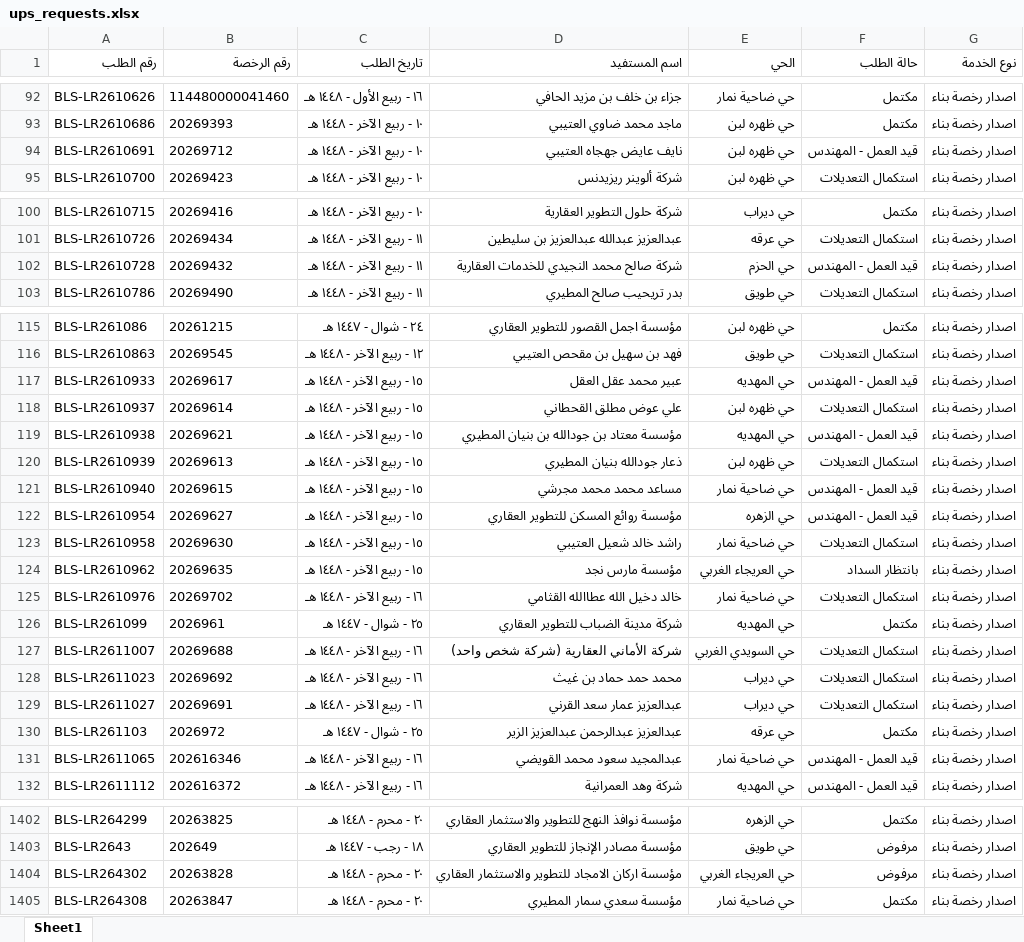
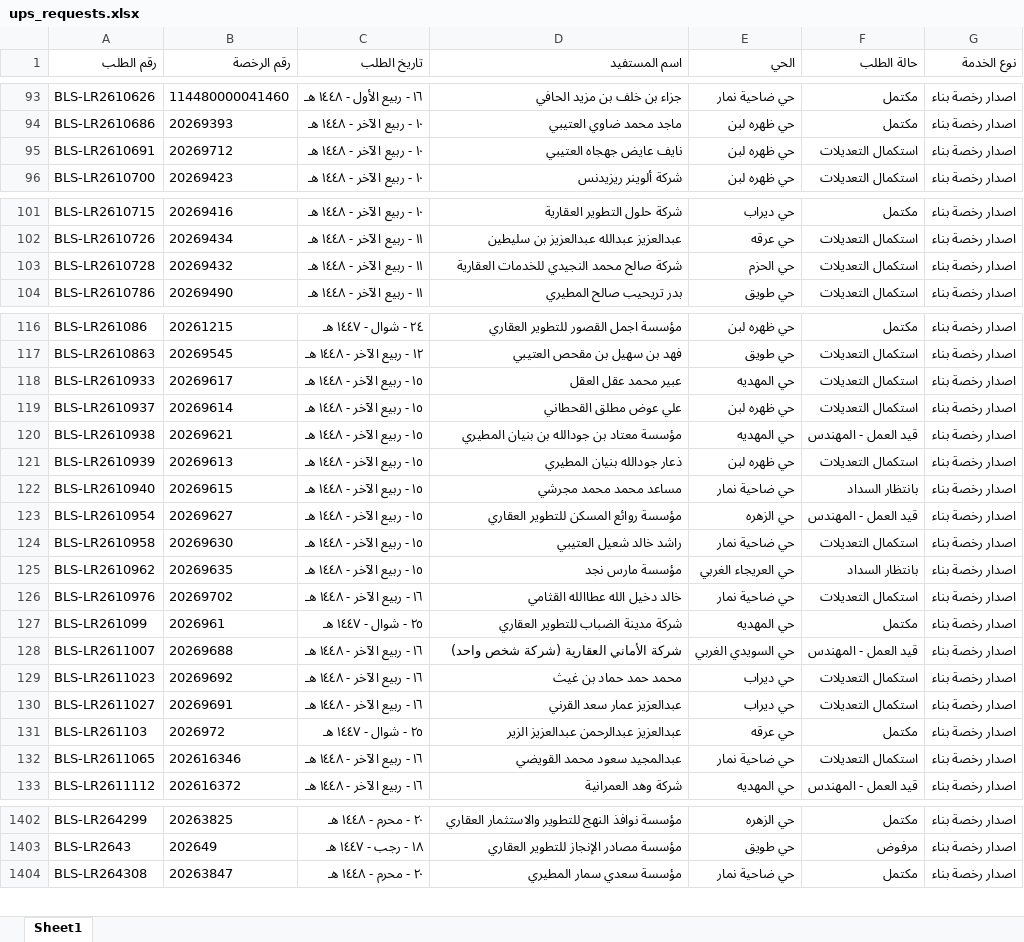
Before and after one commit to anafwest/rkhass-dashboard, an Excel workbook: ups_requests.xlsx, sheet Sheet1, drawn as a sheet; only a part is shown, gaps mark what is left out; values as stored, in another font and other column widths than the file's, no borders; removed rows and columns are numbered as before the commit, all else as after; the diff covers the shown part only; the diff names each change by its address in the sheet, - before the commit and + after, or states it on an @@ line.

```diff
--- a/ups_requests.xlsx (sheet Sheet1)
+++ b/ups_requests.xlsx (sheet Sheet1)
-F95 (حالة الطلب): قيد العمل - المهندس
+F95 (حالة الطلب): استكمال التعديلات
-F103 (حالة الطلب): قيد العمل - المهندس
+F103 (حالة الطلب): استكمال التعديلات
-F118 (حالة الطلب): قيد العمل - المهندس
+F118 (حالة الطلب): استكمال التعديلات
-F122 (حالة الطلب): قيد العمل - المهندس
+F122 (حالة الطلب): بانتظار السداد
-F128 (حالة الطلب): استكمال التعديلات
+F128 (حالة الطلب): قيد العمل - المهندس
-F132 (حالة الطلب): قيد العمل - المهندس
+F132 (حالة الطلب): استكمال التعديلات
-row 1404: BLS-LR264302 | 20263828 | ٢٠ - محرم - ١٤٤٨ هـ | مؤسسة اركان الامجاد للتطوير والاستثمار العقاري | حي العريجاء الغربي | مرفوض | اصدار رخصة بناء
```
Also changed, not shown: 3 added rows, 2 removed rows and 12 edited cells elsewhere in this sheet, ups_prev.xlsx, 3 other files.
